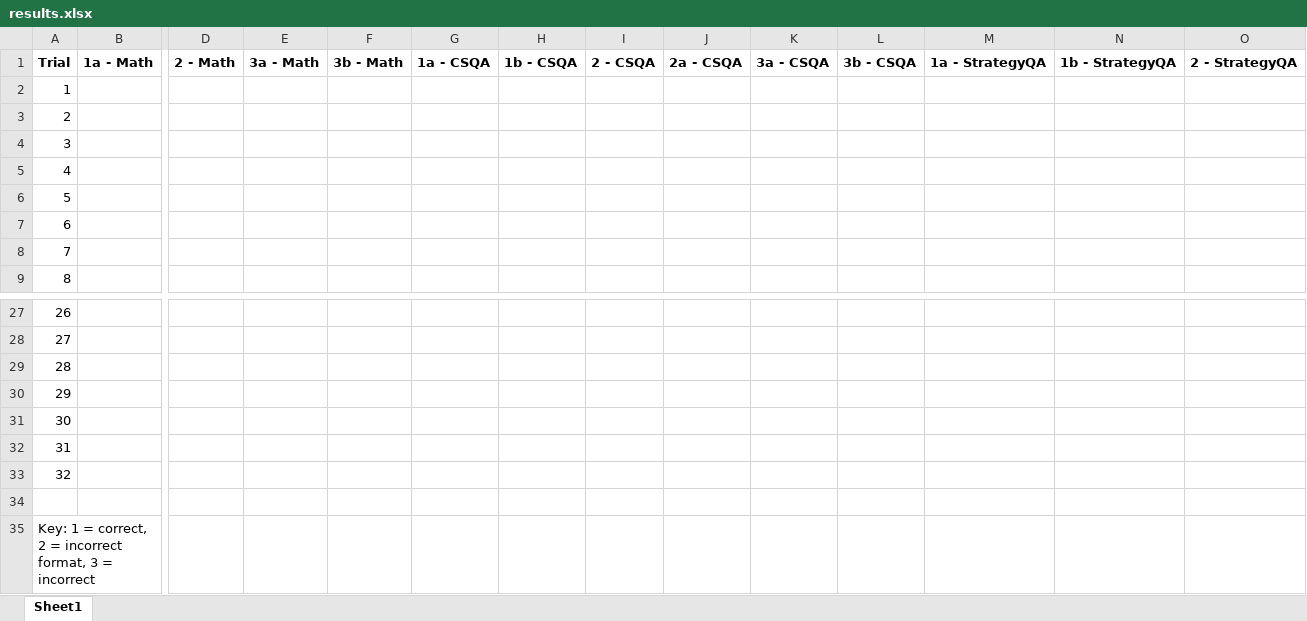
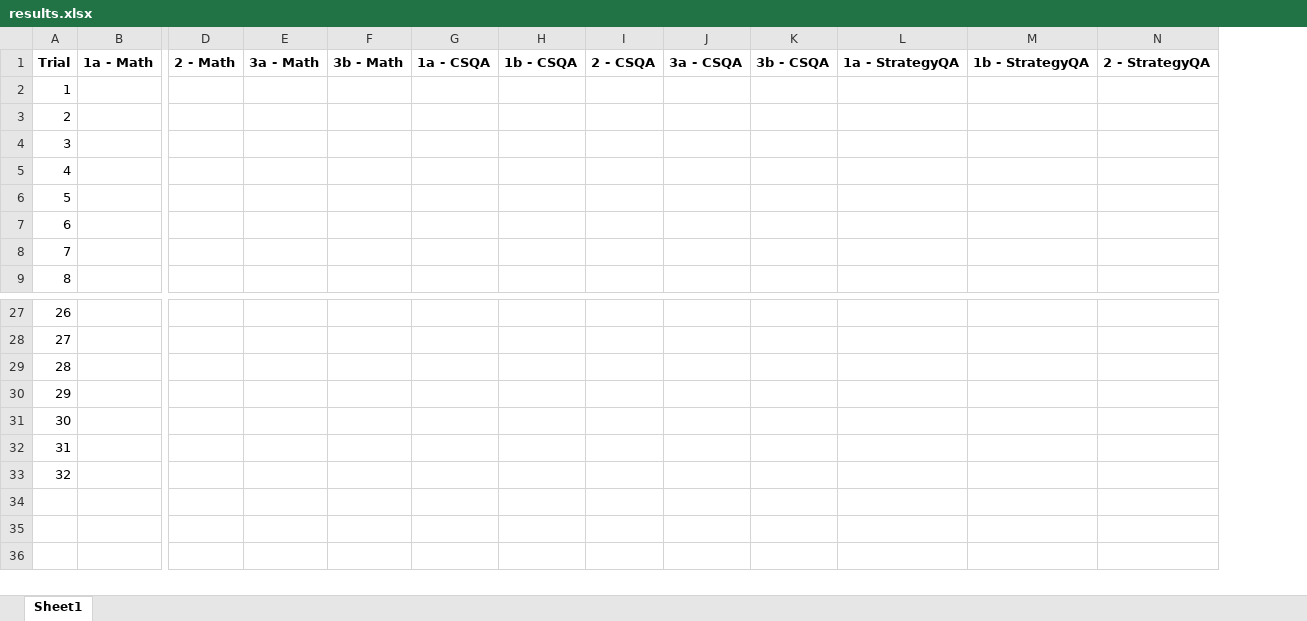
Before and after one commit to dviggiano/cs638, an Excel workbook: results/results.xlsx, sheet Sheet1, drawn as a sheet; only a part is shown, gaps mark what is left out; values as stored, in another font and other column widths than the file's, no borders; rows hold the shown columns only; the diff names each change by its address in the sheet, - before the commit and + after, or states it on an @@ line.

```diff
--- a/results/results.xlsx (sheet Sheet1)
+++ b/results/results.xlsx (sheet Sheet1)
-column J, row 1: 2a - CSQA
-row 34: (empty)
-row 35: Key: 1 = correct, 2 = incorrect format, 3 = incorrect
```
Also changed, not shown: 33 other files.
